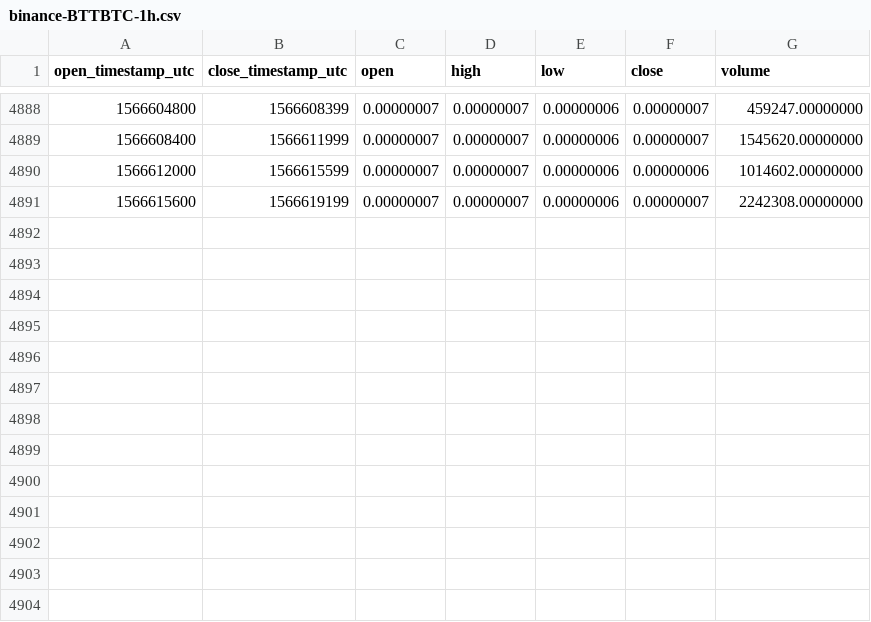
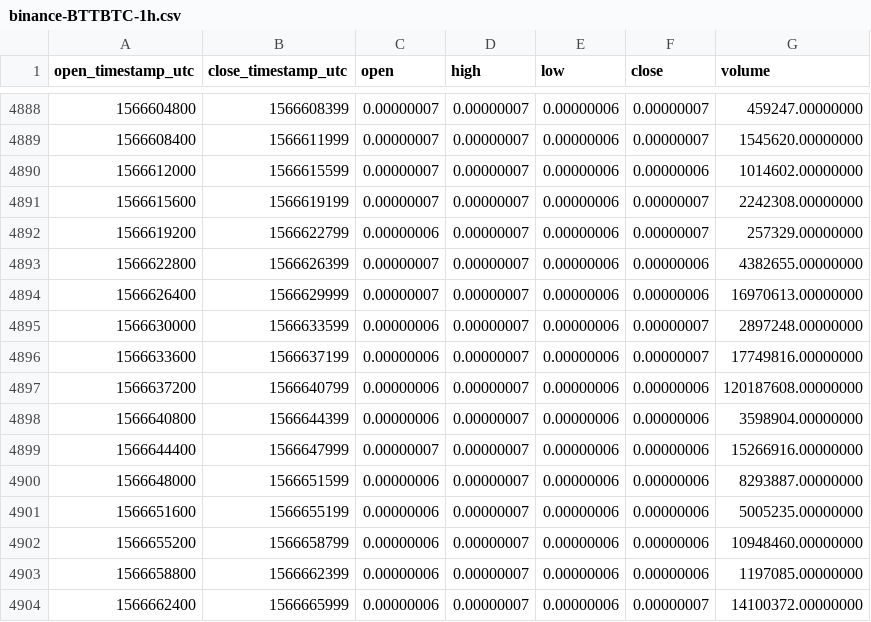
Before and after one commit to cryptobigbro/binance-BTTBTC, a CSV file: binance-BTTBTC-1h.csv, drawn as a sheet; only a part is shown, gaps mark what is left out.

Commit message:
Update OHLCV data.

```diff
--- a/binance-BTTBTC-1h.csv
+++ b/binance-BTTBTC-1h.csv
@@ -4891 +4891,14 @@ open_timestamp_utc,close_timestamp_utc,open,high,low,close,volume
 1566615600,1566619199,0.00000007,0.00000007,0.00000006,0.00000007,2242308.00000000
+1566619200,1566622799,0.00000006,0.00000007,0.00000006,0.00000007,257329.00000000
+1566622800,1566626399,0.00000007,0.00000007,0.00000006,0.00000006,4382655.00000000
+1566626400,1566629999,0.00000007,0.00000007,0.00000006,0.00000006,16970613.00000000
+1566630000,1566633599,0.00000006,0.00000007,0.00000006,0.00000007,2897248.00000000
+1566633600,1566637199,0.00000006,0.00000007,0.00000006,0.00000007,17749816.00000000
+1566637200,1566640799,0.00000006,0.00000007,0.00000006,0.00000006,120187608.00000000
+1566640800,1566644399,0.00000006,0.00000007,0.00000006,0.00000006,3598904.00000000
+1566644400,1566647999,0.00000007,0.00000007,0.00000006,0.00000006,15266916.00000000
+1566648000,1566651599,0.00000006,0.00000007,0.00000006,0.00000006,8293887.00000000
+1566651600,1566655199,0.00000006,0.00000007,0.00000006,0.00000006,5005235.00000000
+1566655200,1566658799,0.00000006,0.00000007,0.00000006,0.00000006,10948460.00000000
+1566658800,1566662399,0.00000006,0.00000007,0.00000006,0.00000006,1197085.00000000
+1566662400,1566665999,0.00000006,0.00000007,0.00000006,0.00000007,14100372.00000000
```
